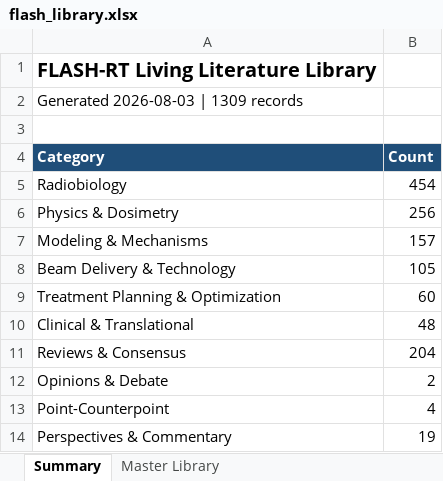
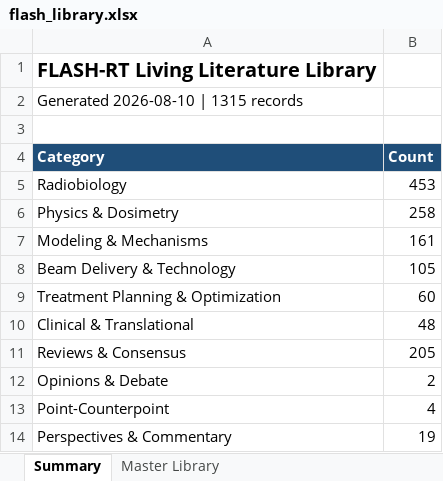
Before and after one commit to aapm-besc-flash/flash-wiki, an Excel workbook: library/flash_library.xlsx, sheet Summary, drawn as a sheet; values as stored, in another font and other column widths than the file's, no borders; the diff names each change by its address in the sheet, - before the commit and + after, or states it on an @@ line.

```diff
--- a/library/flash_library.xlsx (sheet Summary)
+++ b/library/flash_library.xlsx (sheet Summary)
-A2 (Category): Generated 2026-08-03 | 1309 records
+A2 (Category): Generated 2026-08-10 | 1315 records
-B5 (Count): 454
+B5 (Count): 453
-B6 (Count): 256
+B6 (Count): 258
-B7 (Count): 157
+B7 (Count): 161
-B11 (Count): 204
+B11 (Count): 205
```
Also changed, not shown: sheet Master Library, 15 other files.
